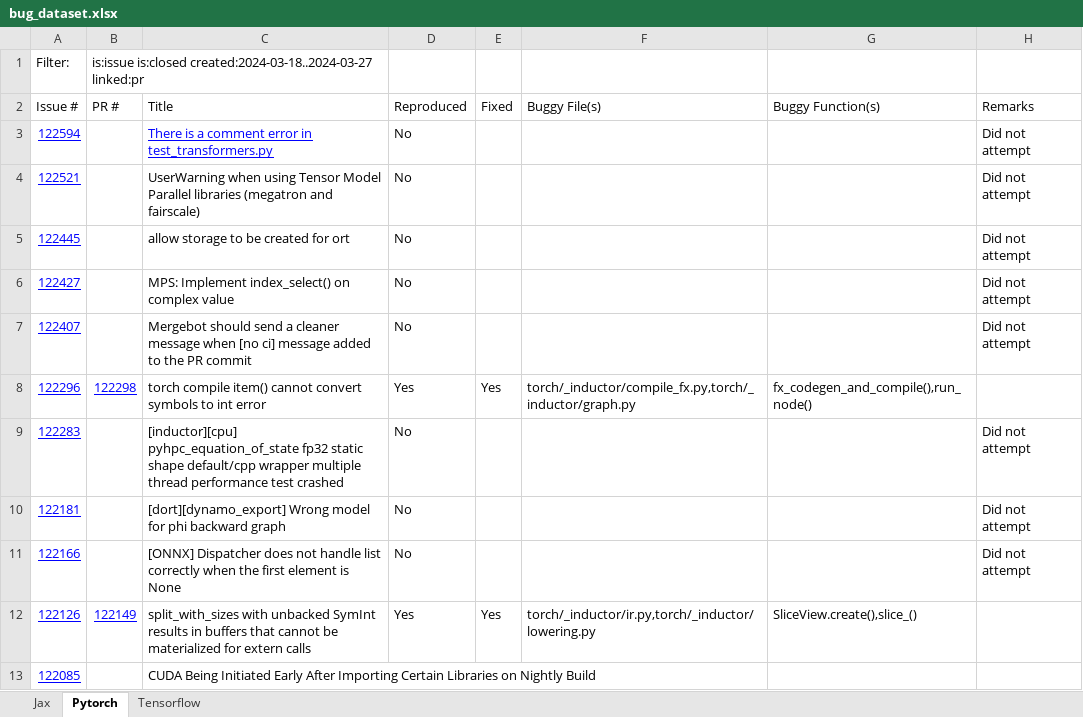
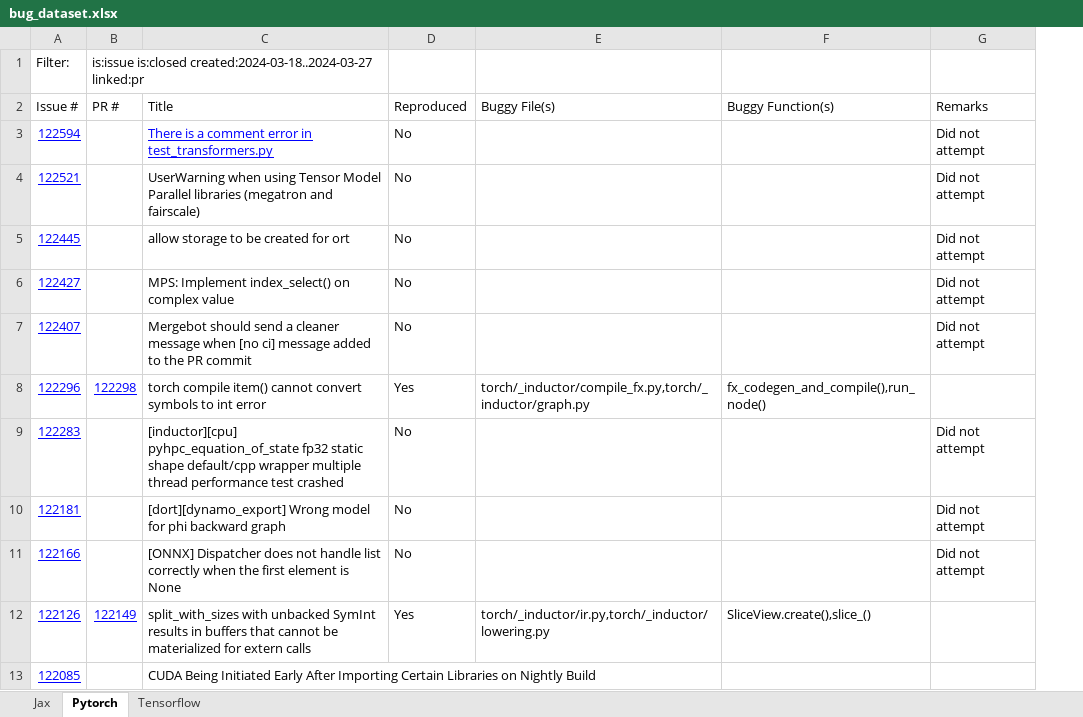
Before and after one commit to ncsu-swat/bugsindlls, an Excel workbook: bug_dataset.xlsx, sheet Pytorch, drawn as a sheet; values as stored, in another font and other column widths than the file's, no borders; charts and pictures and conditional formats not drawn; the diff names each change by its address in the sheet, - before the commit and + after, or states it on an @@ line.

Commit message:
Updated spreadsheet to remove a redundant column

```diff
--- a/bug_dataset.xlsx (sheet Pytorch)
+++ b/bug_dataset.xlsx (sheet Pytorch)
-column E (Fixed), rows 8-12: Yes |  |  |  | Yes
```
Also changed, not shown: sheet Tensorflow, sheet Jax.
